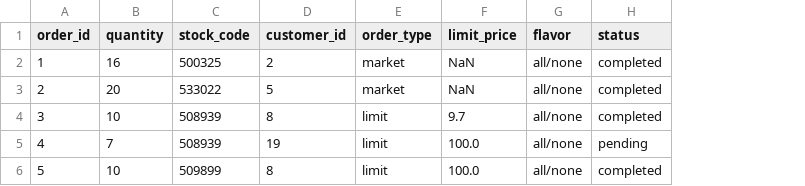
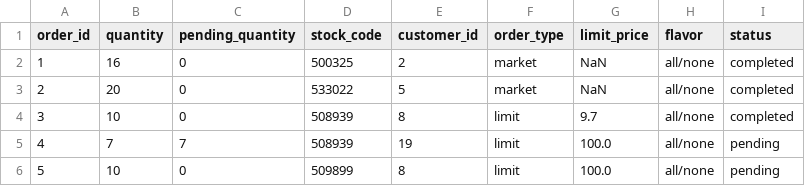
Before and after one commit to Rohit23110/Matching-Engine-JPMC, a CSV file: Sellorders.csv, drawn as a sheet; addresses are those after the commit; the diff names each change by its address in the sheet, - before the commit and + after, or states it on an @@ line.

```diff
--- a/Sellorders.csv
+++ b/Sellorders.csv
+column C (pending_quantity), rows 2-6: 0 | 0 | 0 | 7 | 0
-I6 (status): completed
+I6 (status): pending
```
Also changed, not shown: Buyorders.csv, 2 other files.
